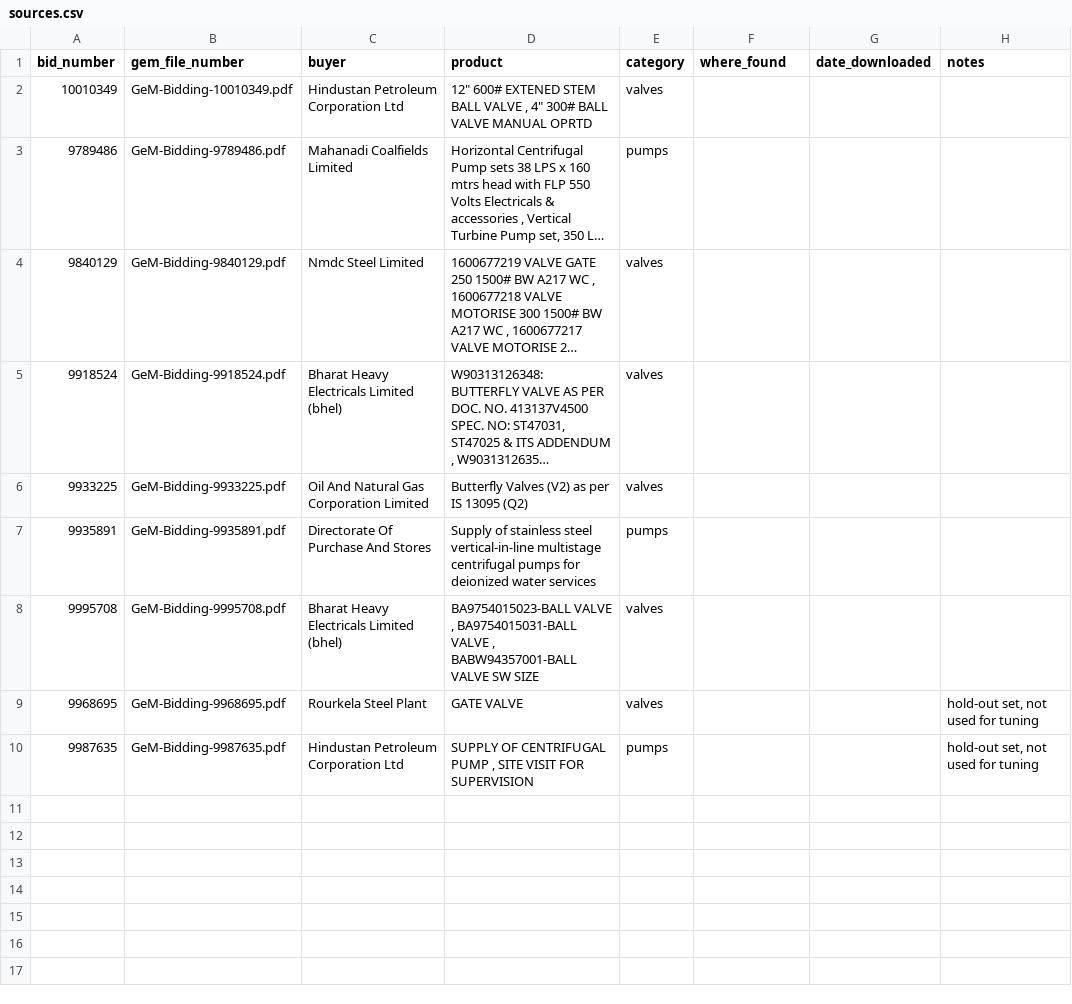
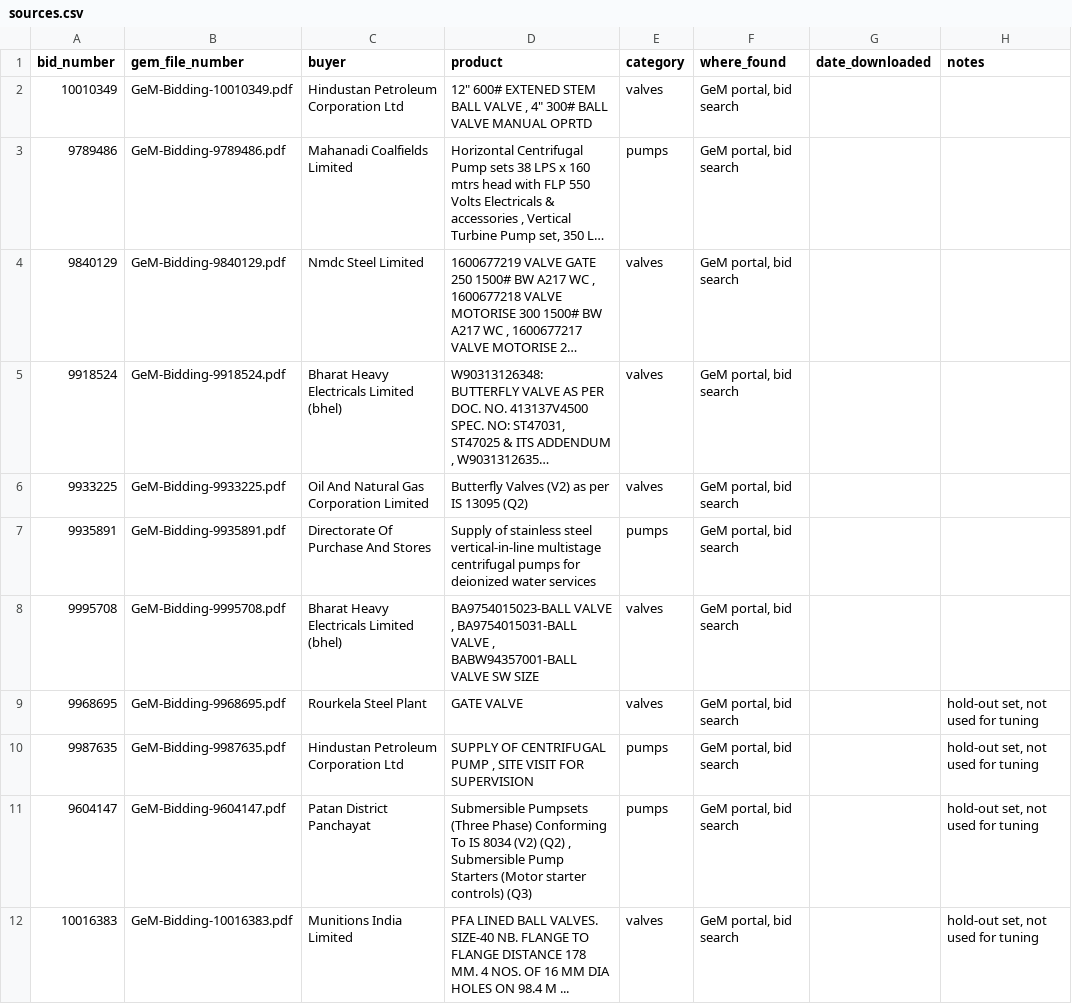
Before and after one commit to Shrau1711/tender-requirement-matcher, a CSV file: data/tenders/sources.csv, drawn as a sheet; long unchanged cells end in …; the diff names each change by its address in the sheet, - before the commit and + after, or states it on an @@ line.

```diff
--- a/data/tenders/sources.csv
+++ b/data/tenders/sources.csv
-F2:F10 (where_found): (empty)
+F2:F10 (where_found): GeM portal, bid search
+row 11: 9604147 | GeM-Bidding-9604147.pdf | Patan District Panchayat | Submersible Pumpsets (Three Phase) Conforming To IS 8034 (V2) (Q2) , Submersible Pump Starters (Motor starter controls) (Q3) | pumps | GeM portal, bid search |  | hold-out set, not used for tuning
+row 12: 10016383 | GeM-Bidding-10016383.pdf | Munitions India Limited | PFA LINED BALL VALVES. SIZE-40 NB. FLANGE TO FLANGE DISTANCE 178 MM. 4 NOS. OF 16 MM DIA HOLES ON 98.4 M ... | valves | GeM portal, bid search |  | hold-out set, not used for tuning
```
